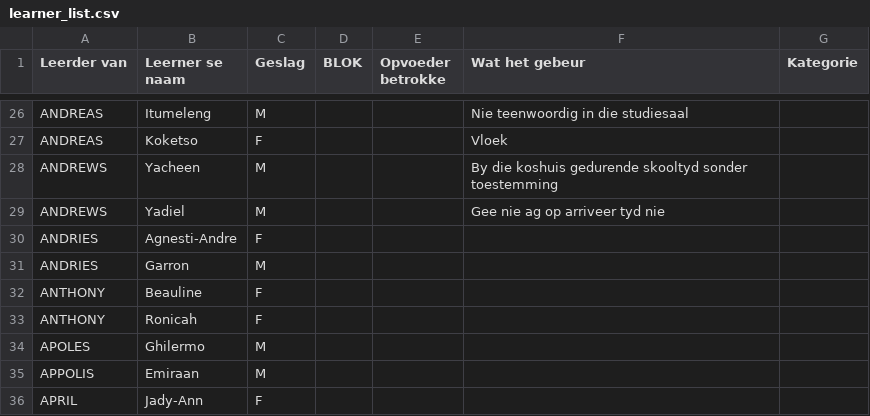
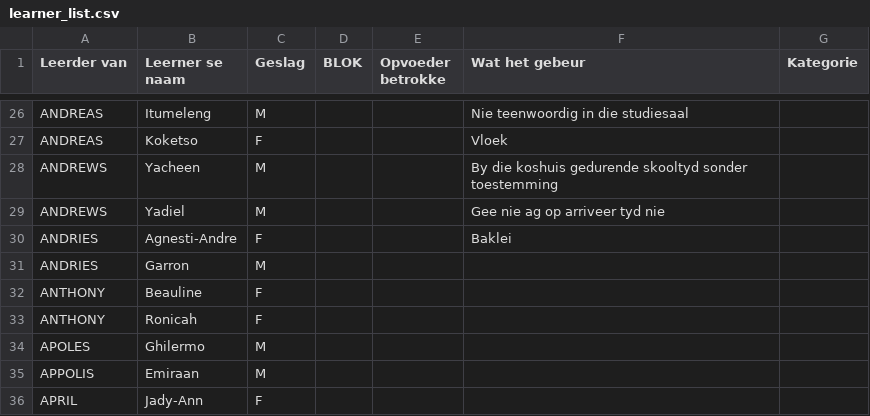
Before and after one commit to arnoldtRealph/hostel, a CSV file: learner_list.csv, drawn as a sheet; only a part is shown, gaps mark what is left out.

Commit message:
Update learner_list.csv

```diff
--- a/learner_list.csv
+++ b/learner_list.csv
@@ -29,3 +29,3 @@ ANDREWS,Yacheen,M,,,By die koshuis gedurende skooltyd sonder toestemming,
 ANDREWS,Yadiel,M,,,Gee nie ag op arriveer tyd nie,
-ANDRIES,Agnesti-Andre,F,,,,
+ANDRIES,Agnesti-Andre,F,,,Baklei,
 ANDRIES,Garron,M,,,,
```
